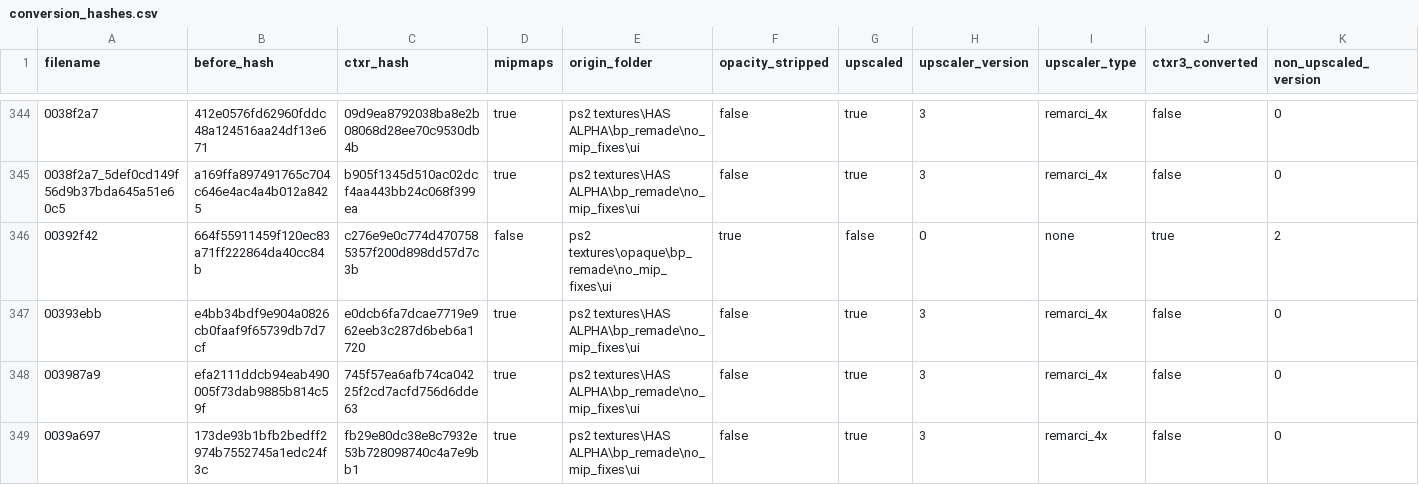
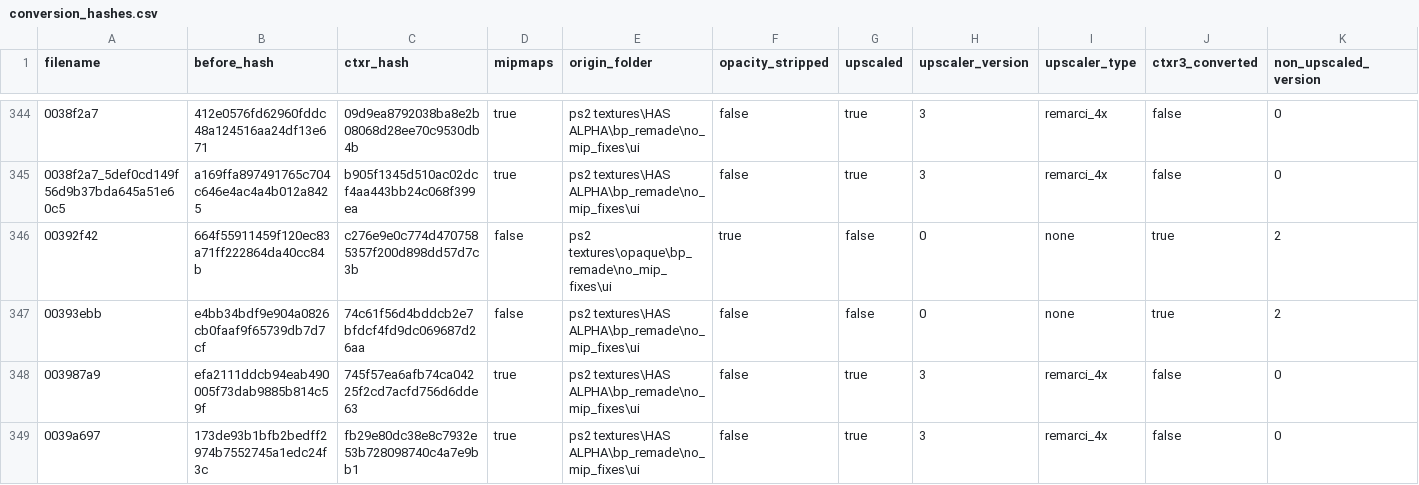
Before and after one commit to ShizCalev/MGS3-Demastered-Subsistence-Edition, a CSV file: Textures/Staging - UI - 2x Upscaled/textures/flatlist/ovr_stm/_win/conversion_hashes.csv, drawn as a sheet; only a part is shown, gaps mark what is left out.

```diff
--- a/Textures/Staging - UI - 2x Upscaled/textures/flatlist/ovr_stm/_win/conversion_hashes.csv
+++ b/Textures/Staging - UI - 2x Upscaled/textures/flatlist/ovr_stm/_win/conversion_hashes.csv
@@ -346,3 +346,3 @@ filename,before_hash,ctxr_hash,mipmaps,origin_folder,opacity_stripped,upscaled,u
 00392f42,664f55911459f120ec83a71ff222864da40cc84b,c276e9e0c774d4707585357f200d898dd57d7c3b,false,ps2 textures\opaque\bp_remade\no_mip_fixes\ui,true,false,0,none,true,2
-00393ebb,e4bb34bdf9e904a0826cb0faaf9f65739db7d7cf,e0dcb6fa7dcae7719e962eeb3c287d6beb6a1720,true,ps2 textures\HAS ALPHA\bp_remade\no_mip_fixes\ui,false,true,3,remarci_4x,false,0
+00393ebb,e4bb34bdf9e904a0826cb0faaf9f65739db7d7cf,74c61f56d4bddcb2e7bfdcf4fd9dc069687d26aa,false,ps2 textures\HAS ALPHA\bp_remade\no_mip_fixes\ui,false,false,0,none,true,2
 003987a9,efa2111ddcb94eab490005f73dab9885b814c59f,745f57ea6afb74ca04225f2cd7acfd756d6dde63,true,ps2 textures\HAS ALPHA\bp_remade\no_mip_fixes\ui,false,true,3,remarci_4x,false,0
```
Also changed, not shown: Textures/Staging - UI - 2x Upscaled/textures/flatlist/ovr_stm/ovr_us/_win/conversion_hashes.csv, Textures/Staging - UI - 4x Upscaled/textures/flatlist/ovr_stm/_win/conversion_hashes.csv, 6 other files.
